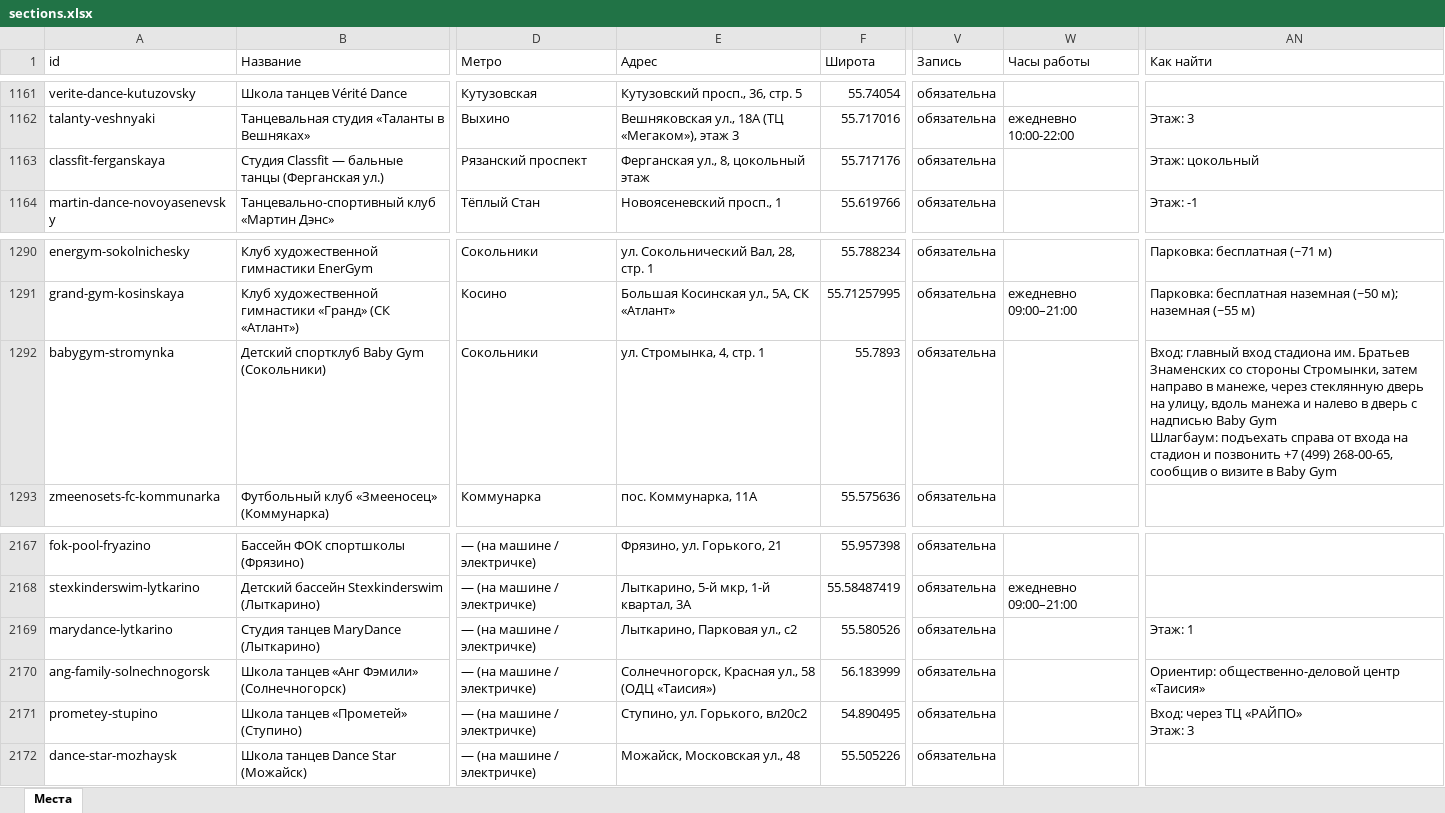
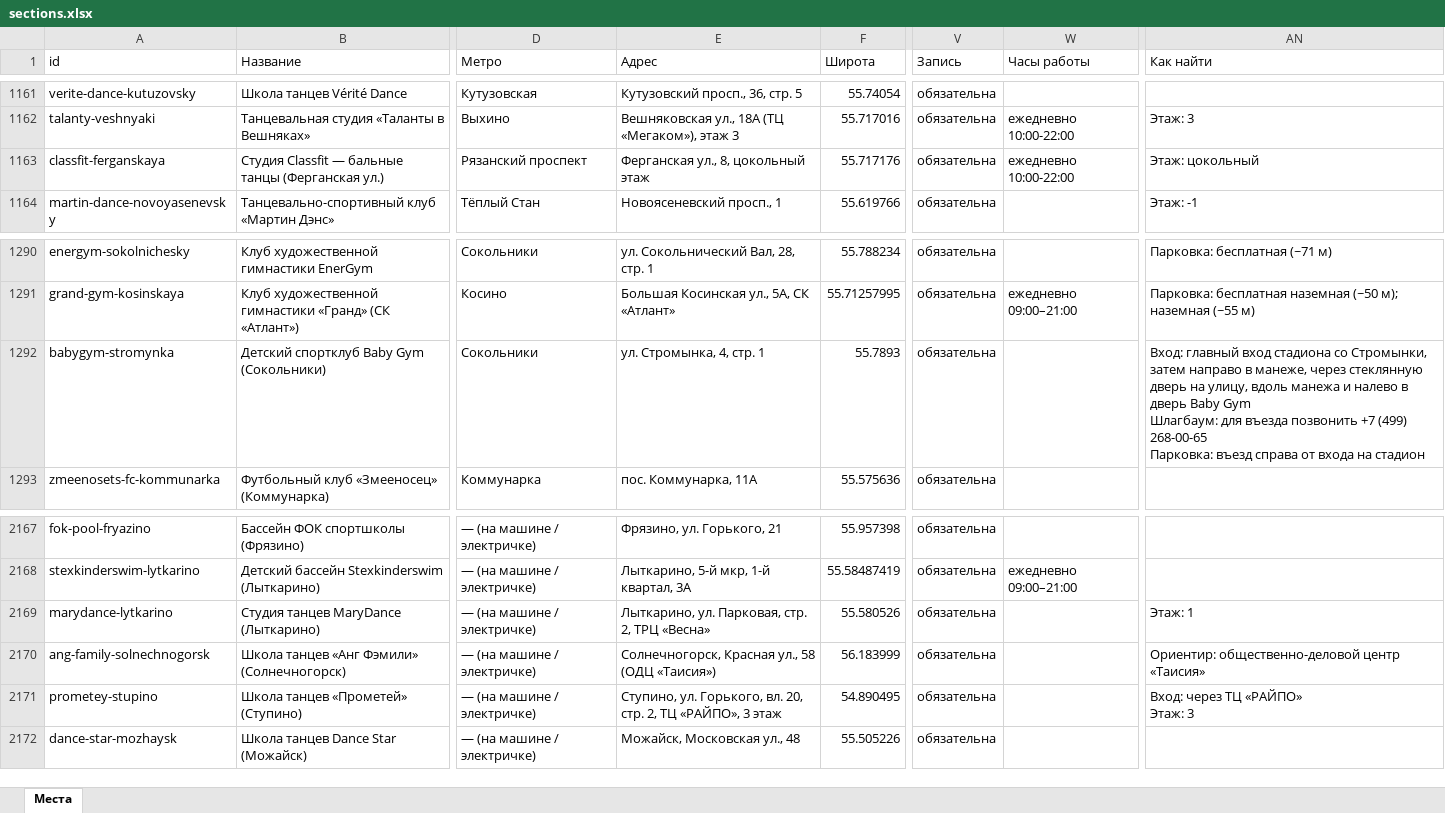
Before and after one commit to vadimsurov-apps/kudapoiti-data, an Excel workbook: data/parts/sections.xlsx, sheet Места, drawn as a sheet; only a part is shown, gaps mark what is left out; values as stored, in another font and other column widths than the file's, no borders; ↵ is a line break in a cell; the diff names each change by its address in the sheet, - before the commit and + after, or states it on an @@ line.

```diff
--- a/data/parts/sections.xlsx (sheet Места)
+++ b/data/parts/sections.xlsx (sheet Места)
-W1163 (Часы работы): (empty)
+W1163 (Часы работы): ежедневно 10:00-22:00
-AN1292 (Как найти): …вход стадиона им. Братьев Знаменских со стороны Стромынки, затем направо в манеже, через стеклянную дверь на улицу, вдоль манежа и налево в дверь с надписью Baby Gym ↵ Шлагбаум: подъехать справа от входа на стадион и позвонить +7 (499) 268-00-65, сообщив о визите в Baby Gym
+AN1292 (Как найти): …вход стадиона со Стромынки, затем направо в манеже, через стеклянную дверь на улицу, вдоль манежа и налево в дверь Baby Gym ↵ Шлагбаум: для въезда позвонить +7 (499) 268-00-65 ↵ Парковка: въезд справа от входа на стадион
-E2169 (Адрес): Лыткарино, Парковая ул., с2
+E2169 (Адрес): Лыткарино, ул. Парковая, стр. 2, ТРЦ «Весна»
-E2171 (Адрес): Ступино, ул. Горького, вл20с2
+E2171 (Адрес): Ступино, ул. Горького, вл. 20, стр. 2, ТЦ «РАЙПО», 3 этаж
```
Also changed, not shown: data/kuda-poiti-mesta.xlsx, data/parts/cafes.xlsx, 7 other files.
